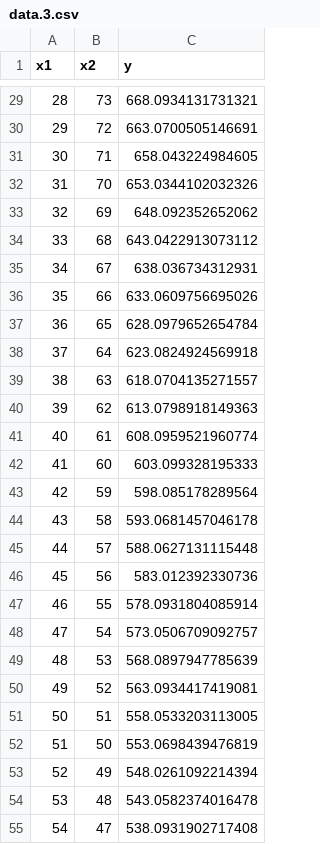
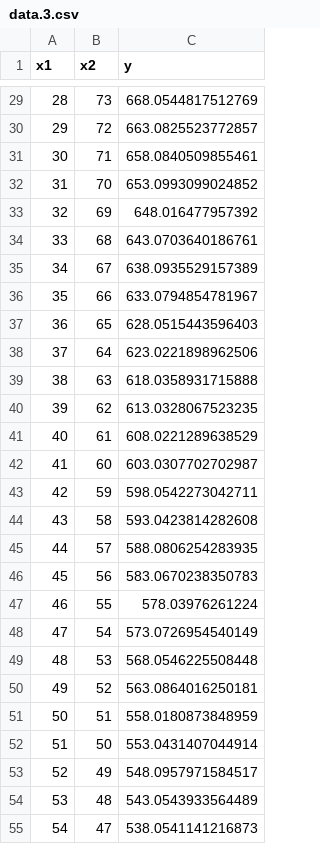
Before and after one commit to Hetsunya/machine-learning, a CSV file: lab2/3/data.3.csv, drawn as a sheet; only a part is shown, gaps mark what is left out; the diff covers the shown part only.

```diff
--- a/lab2/3/data.3.csv
+++ b/lab2/3/data.3.csv
@@ -29,27 +29,27 @@ x1,x2,y
-28,73,668.0934131731321
-29,72,663.0700505146691
-30,71,658.043224984605
-31,70,653.0344102032326
-32,69,648.092352652062
-33,68,643.0422913073112
-34,67,638.036734312931
-35,66,633.0609756695026
-36,65,628.0979652654784
-37,64,623.0824924569918
-38,63,618.0704135271557
-39,62,613.0798918149363
-40,61,608.0959521960774
-41,60,603.099328195333
-42,59,598.085178289564
-43,58,593.0681457046178
-44,57,588.0627131115448
-45,56,583.012392330736
-46,55,578.0931804085914
-47,54,573.0506709092757
-48,53,568.0897947785639
-49,52,563.0934417419081
-50,51,558.0533203113005
-51,50,553.0698439476819
-52,49,548.0261092214394
-53,48,543.0582374016478
-54,47,538.0931902717408
+28,73,668.0544817512769
+29,72,663.0825523772857
+30,71,658.0840509855461
+31,70,653.0993099024852
+32,69,648.016477957392
+33,68,643.0703640186761
+34,67,638.0935529157389
+35,66,633.0794854781967
+36,65,628.0515443596403
+37,64,623.0221898962506
+38,63,618.0358931715888
+39,62,613.0328067523235
+40,61,608.0221289638529
+41,60,603.0307702702987
+42,59,598.0542273042711
+43,58,593.0423814282608
+44,57,588.0806254283935
+45,56,583.0670238350783
+46,55,578.03976261224
+47,54,573.0726954540149
+48,53,568.0546225508448
+49,52,563.0864016250181
+50,51,558.0180873848959
+51,50,553.0431407044914
+52,49,548.0957971584517
+53,48,543.0543933564489
+54,47,538.0541141216873
```
Also changed, not shown: 73 edited cells elsewhere in this file, 8 other files.
